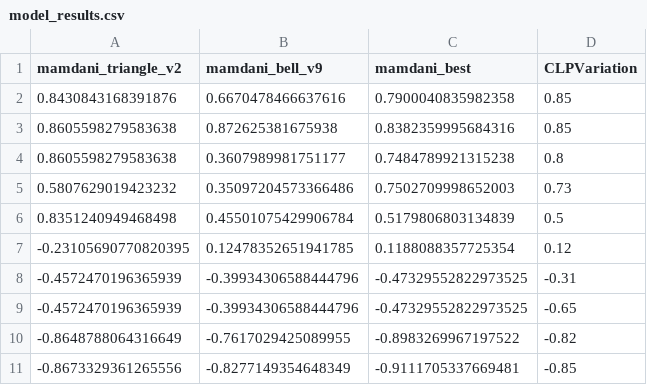
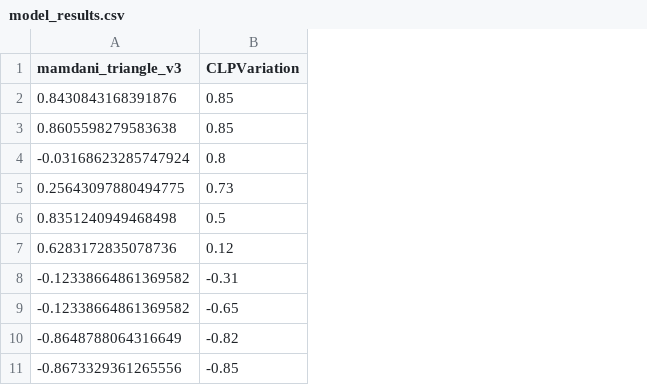
Before and after one commit to JT-projetos/Cint_projeto1, a CSV file: fuzzy/output/eval_models/model_results.csv, drawn as a sheet; the diff names each change by its address in the sheet, - before the commit and + after, or states it on an @@ line.

```diff
--- a/fuzzy/output/eval_models/model_results.csv
+++ b/fuzzy/output/eval_models/model_results.csv
-column B (mamdani_bell_v9), rows 2-11: 0.6670478466637616 | 0.872625381675938 | 0.3607989981751177 | 0.35097204573366486 | 0.45501075429906784 | 0.12478352651941785 | -0.39934306588444796 | -0.39934306588444796 | -0.7617029425089955 | -0.8277149354648349
-column C (mamdani_best), rows 2-11: 0.7900040835982358 | 0.8382359995684316 | 0.7484789921315238 | 0.7502709998652003 | 0.5179806803134839 | 0.1188088357725354 | -0.47329552822973525 | -0.47329552822973525 | -0.8983269967197522 | -0.9111705337669481
-A1: mamdani_triangle_v2
+A1: mamdani_triangle_v3
-A4 (mamdani_triangle_v3): 0.8605598279583638
+A4 (mamdani_triangle_v3): -0.03168623285747924
-A5 (mamdani_triangle_v3): 0.5807629019423232
+A5 (mamdani_triangle_v3): 0.25643097880494775
-A7 (mamdani_triangle_v3): -0.23105690770820395
+A7 (mamdani_triangle_v3): 0.6283172835078736
-A8:A9 (mamdani_triangle_v3): -0.4572470196365939
+A8:A9 (mamdani_triangle_v3): -0.12338664861369582
```
Also changed, not shown: fuzzy/output/eval_models/model_scores.csv, 4 other files.
